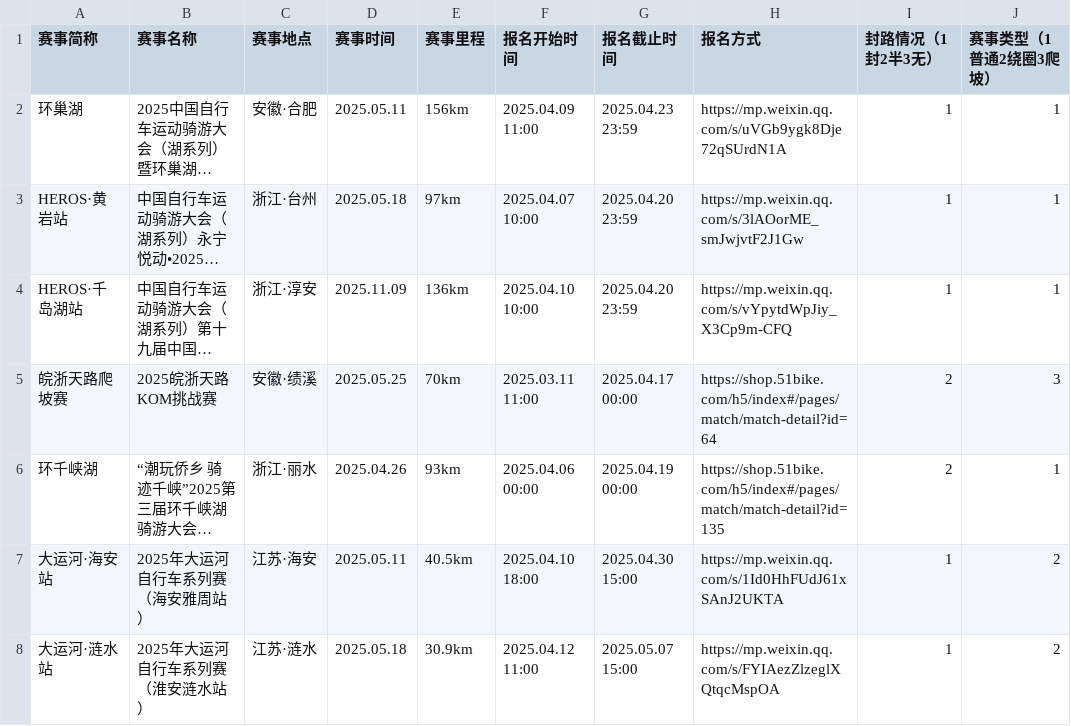
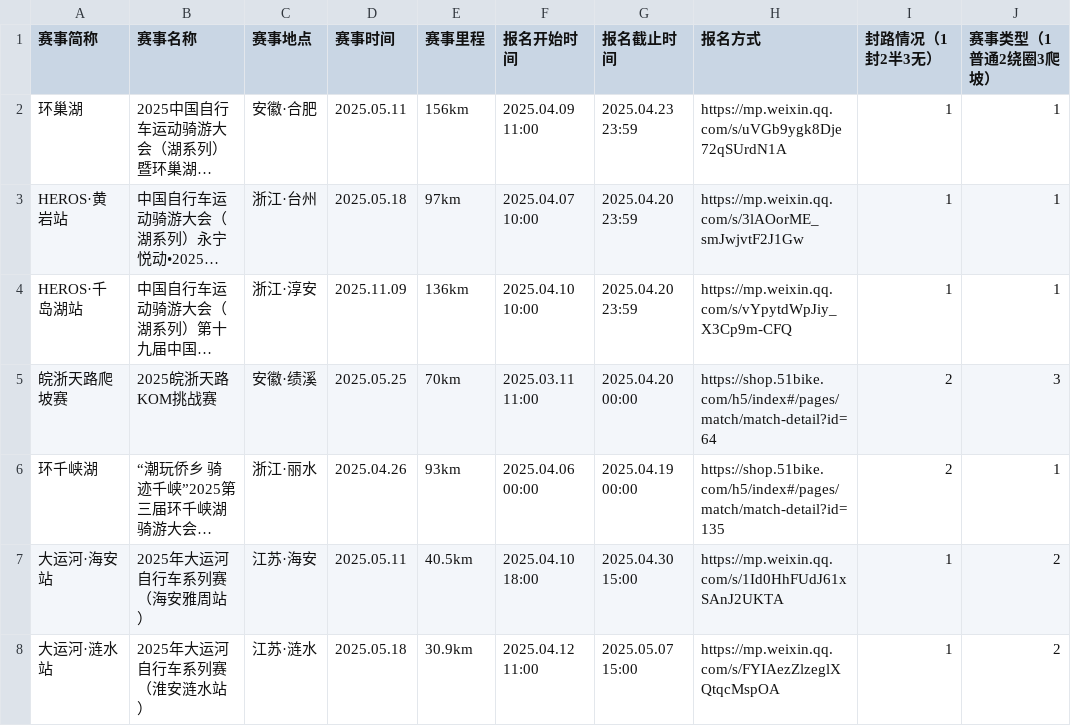
Before and after one commit to zh-ray/BikeRace, a CSV file: race.csv, drawn as a sheet; only a part is shown; long unchanged cells end in …; the diff names each change by its address in the sheet, - before the commit and + after, or states it on an @@ line.

```diff
--- a/race.csv
+++ b/race.csv
-G5 (报名截止时间): 2025.04.17 00:00
+G5 (报名截止时间): 2025.04.20 00:00
```
Also changed, not shown: 2 other files.
